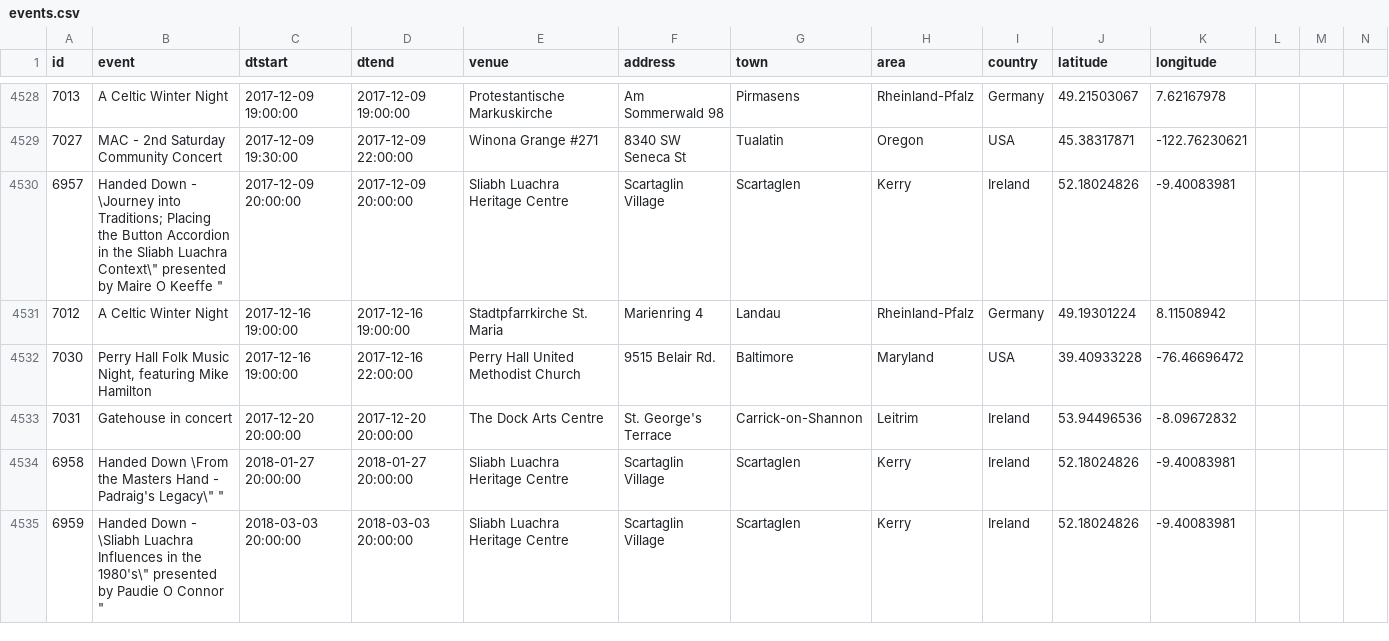
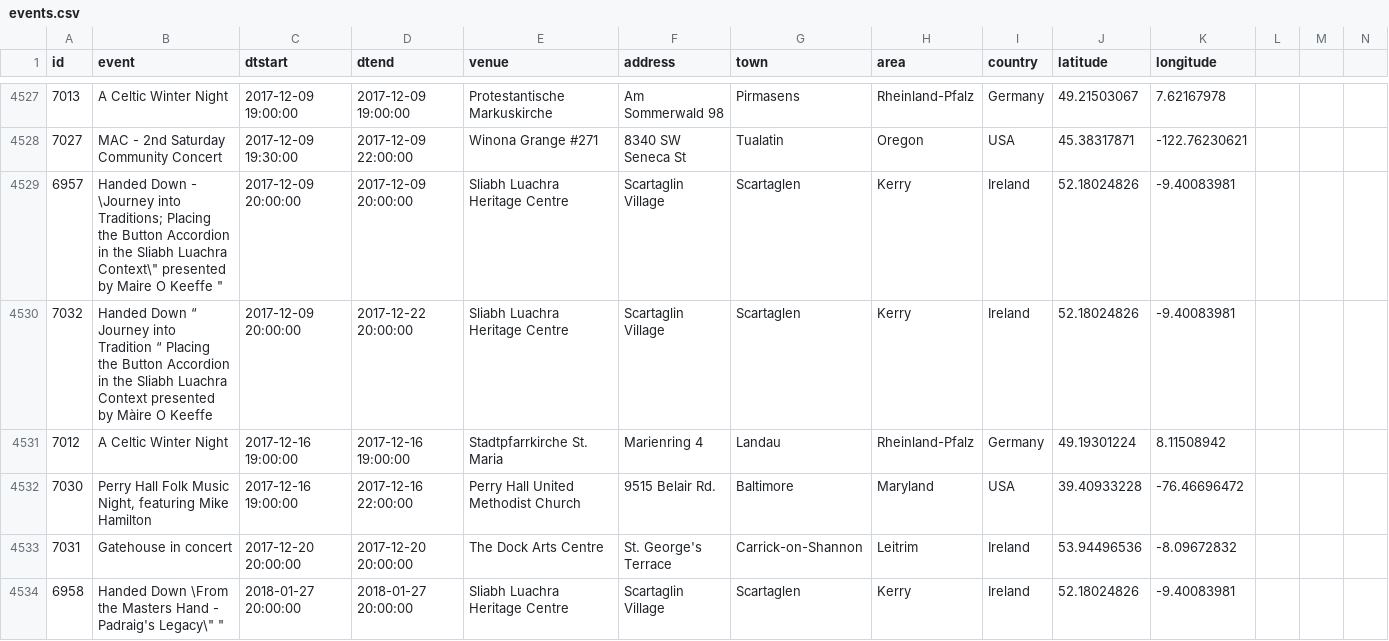
Before and after one commit to adactio/TheSession-data, a CSV file: csv/events.csv, drawn as a sheet; only a part is shown, gaps mark what is left out; the shorter side is filled out with more unchanged rows; the diff covers the shown part only; the diff names each change by its address in the sheet, - before the commit and + after, or states it on an @@ line.

Commit message:
Latest data dump

```diff
--- a/csv/events.csv
+++ b/csv/events.csv
+row 4530: 7032 | Handed Down “ Journey into Tradition “ Placing the Button Accordion in the Sliabh Luachra Context presented by Màire O Keeffe | 2017-12-09 20:00:00 | 2017-12-22 20:00:00 | Sliabh Luachra Heritage Centre | Scartaglin Village | Scartaglen | Kerry | Ireland | 52.18024826 | -9.40083981
```
Also changed, not shown: 1 added row, 1 removed row and 7 edited cells elsewhere in this file, csv/sessions.csv, 6 other files.
